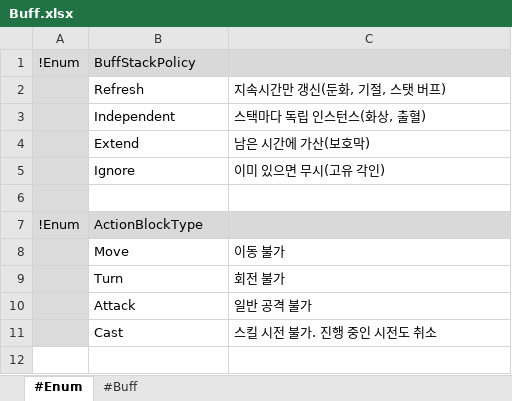
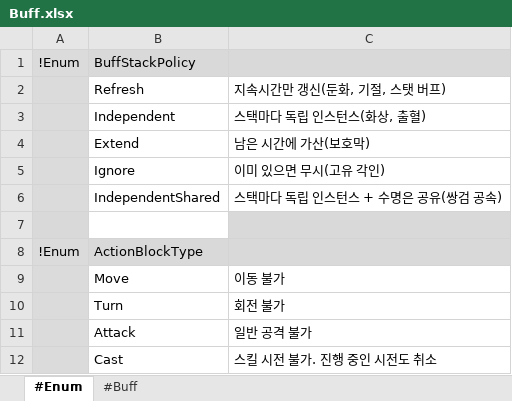
Before and after one commit to electro8836/ProjectOne, an Excel workbook: Shared/XLS/Buff.xlsx, sheet #Enum, drawn as a sheet; values as stored, in another font and other column widths than the file's, no borders; addresses are those after the commit; the diff names each change by its address in the sheet, - before the commit and + after, or states it on an @@ line.

```diff
--- a/Shared/XLS/Buff.xlsx (sheet #Enum)
+++ b/Shared/XLS/Buff.xlsx (sheet #Enum)
+row 6:  | IndependentShared | 스택마다 독립 인스턴스 + 수명은 공유(쌍검 공속)
-C7 fill: none
+C7 fill: #D9D9D9
```
Also changed, not shown: sheet #Buff, 3 other files.
